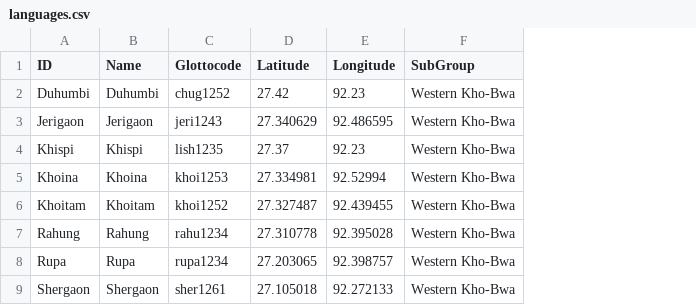
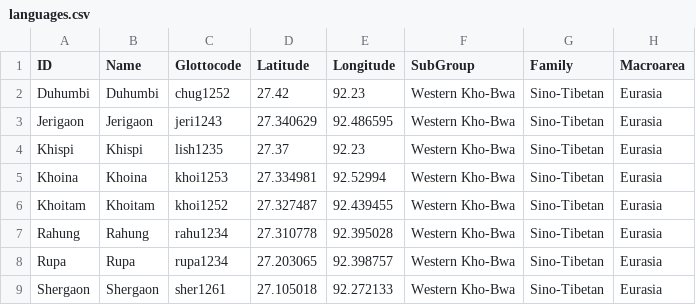
Before and after one commit to lexibank/bodtkhobwa, a CSV file: etc/languages.csv, drawn as a sheet; the diff names each change by its address in the sheet, - before the commit and + after, or states it on an @@ line.

```diff
--- a/etc/languages.csv
+++ b/etc/languages.csv
+column G (Family), rows 2-9: all Sino-Tibetan
+column H (Macroarea), rows 2-9: all Eurasia
```
Also changed, not shown: cldf/cognates.csv, cldf/forms.csv, 7 other files.
